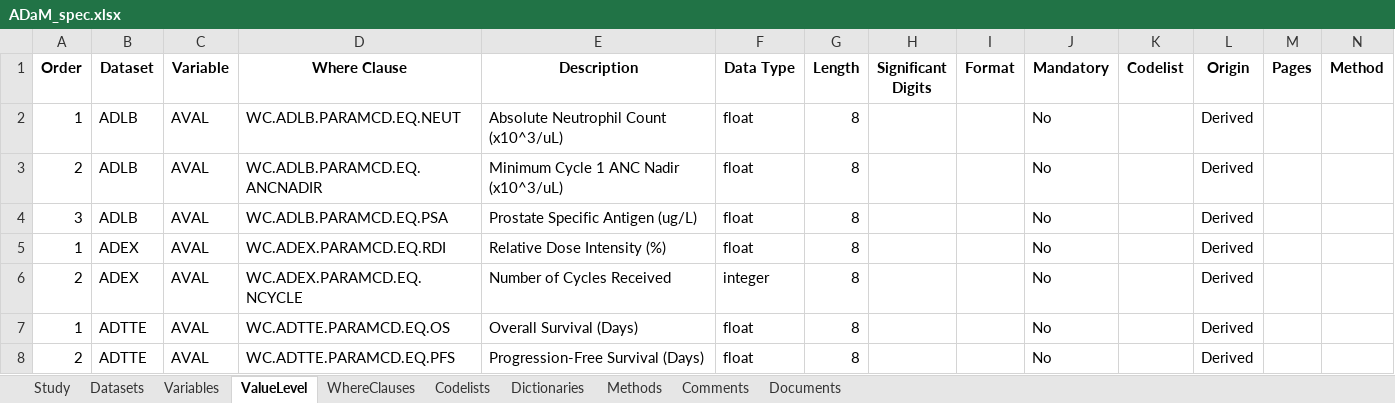
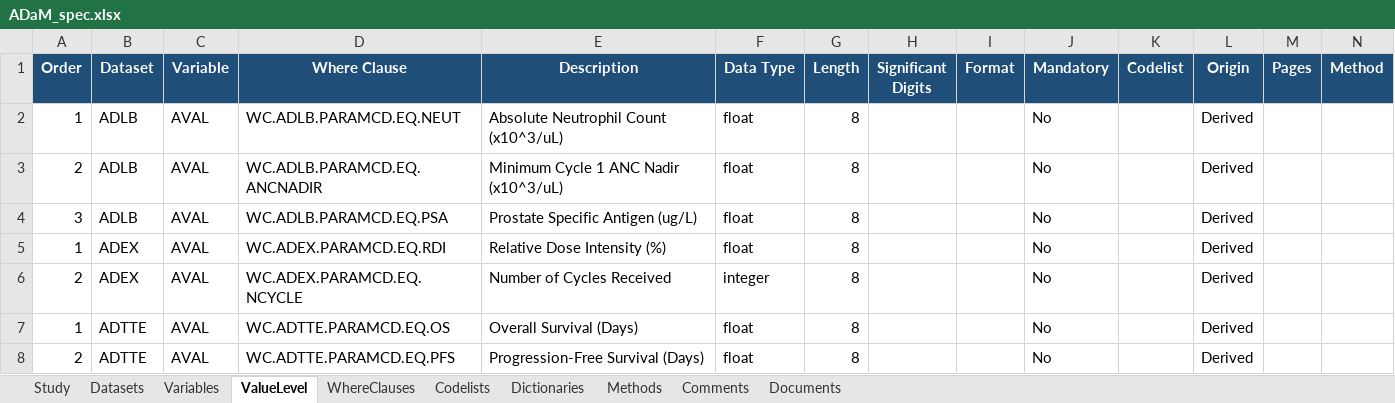
Before and after one commit to antonybevan/TROPIC_sanofi, an Excel workbook: 03_metadata/adam/ADaM_spec.xlsx, sheet ValueLevel, drawn as a sheet; only a part is shown; values as stored, in another font and other column widths than the file's, no borders; the diff covers the shown part only; the diff names each change by its address in the sheet, - before the commit and + after, or states it on an @@ line.

```diff
--- a/03_metadata/adam/ADaM_spec.xlsx (sheet ValueLevel)
+++ b/03_metadata/adam/ADaM_spec.xlsx (sheet ValueLevel)
@@ A1:N1 fill: none → #1F4E78, text colour: black → #FFFFFF @@
```
Also changed, not shown: cell formats elsewhere in this sheet, sheet WhereClauses, sheet Variables, sheet Datasets, sheet Methods, sheet Codelists, sheet Dictionaries, 3 more sheets, 08_submission_package/m5/datasets/tropic/analysis/adam/ADaM_spec.xlsx, 49 other files.
